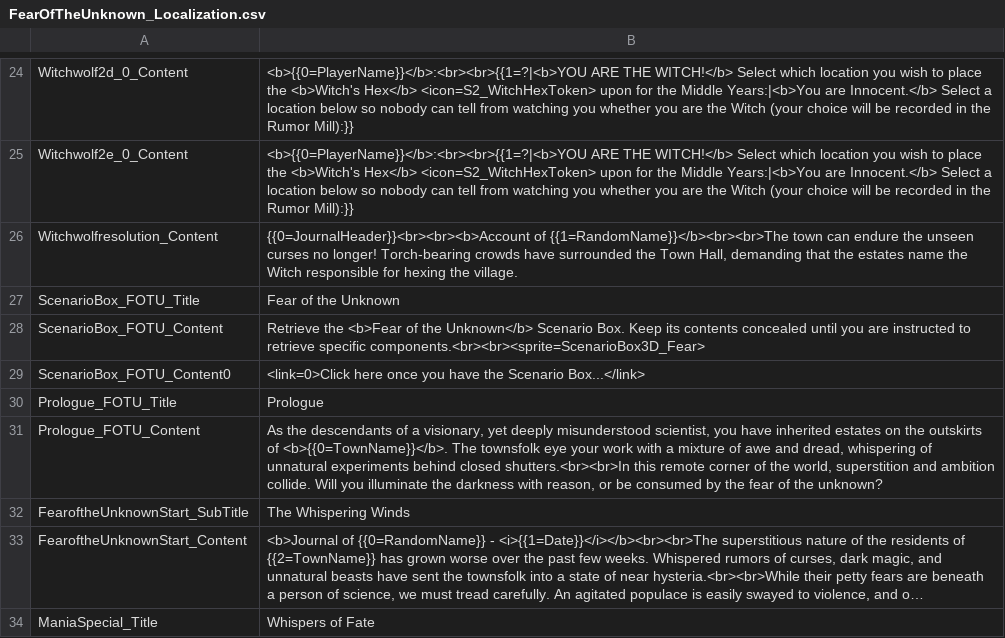
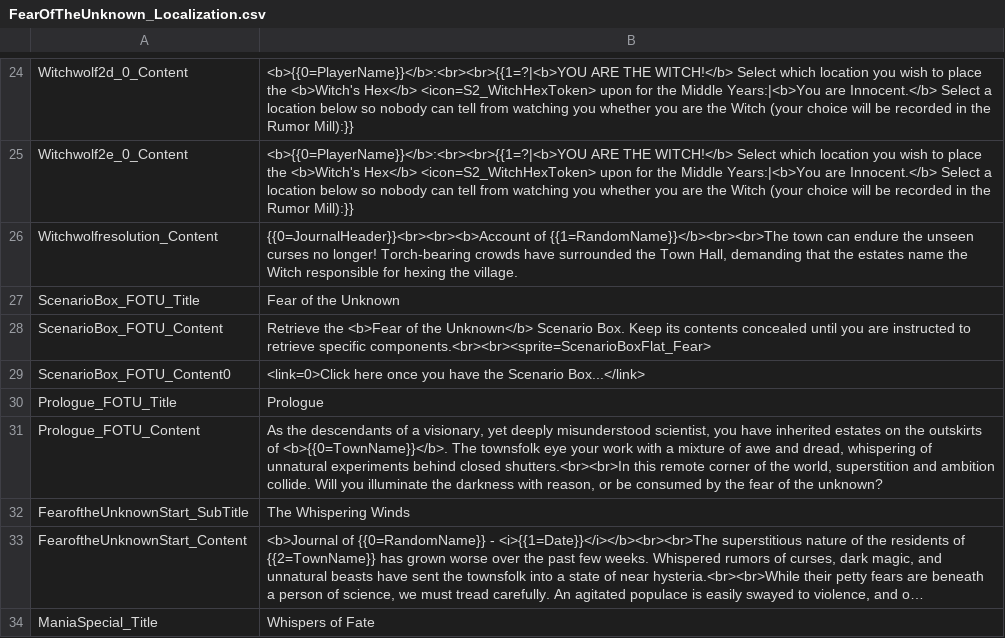
Before and after one commit to manzor99/MyFathersWork-FanMadeCompanionApp, a CSV file: MyFathersWorkWebApp/MyFathersWorkWebApp/wwwroot/localization/FearOfTheUnknown_Localization.csv, drawn as a sheet; only a part is shown, gaps mark what is left out; long unchanged cells end in ….

Commit message:
fix(FearOfTheUnknown): fix scenario box sprite, pop-up icon references, and add image fallback

```diff
--- a/MyFathersWorkWebApp/MyFathersWorkWebApp/wwwroot/localization/FearOfTheUnknown_Localization.csv
+++ b/MyFathersWorkWebApp/MyFathersWorkWebApp/wwwroot/localization/FearOfTheUnknown_Localization.csv
@@ -27,3 +27,3 @@ Witchwolfresolution_Content;{{0=JournalHeader}}<br><br><b>Account of {{1=RandomN
 ScenarioBox_FOTU_Title;Fear of the Unknown
-ScenarioBox_FOTU_Content;Retrieve the <b>Fear of the Unknown</b> Scenario Box. Keep its contents concealed until you are instructed to retrieve specific components.<br><br><sprite=ScenarioBox3D_Fear>
+ScenarioBox_FOTU_Content;Retrieve the <b>Fear of the Unknown</b> Scenario Box. Keep its contents concealed until you are instructed to retrieve specific components.<br><br><sprite=ScenarioBoxFlat_Fear>
 ScenarioBox_FOTU_Content0;<link=0>Click here once you have the Scenario Box...</link>
```
Also changed, not shown: docs/localization/FearOfTheUnknown_Localization.csv.
